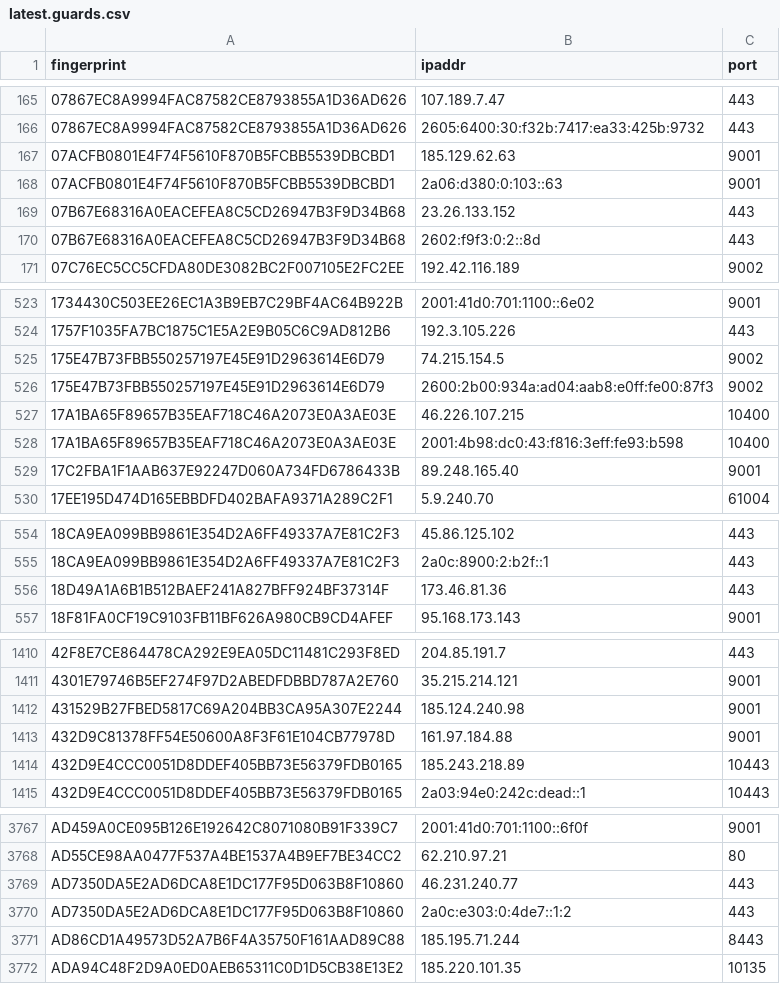
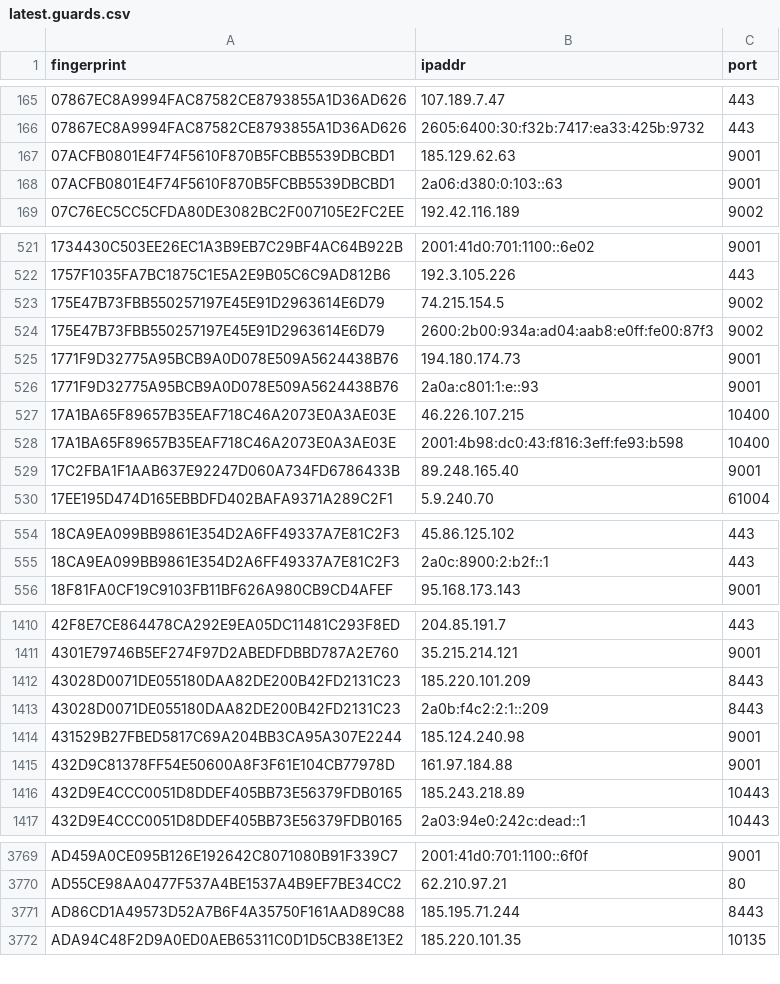
Before and after one commit to alireza-rezaee/tor-nodes, a CSV file: latest.guards.csv, drawn as a sheet; only a part is shown, gaps mark what is left out; the diff covers the shown part only.

```diff
--- a/latest.guards.csv
+++ b/latest.guards.csv
@@ -168,4 +168,2 @@ fingerprint, ipaddr, port
 07ACFB0801E4F74F5610F870B5FCBB5539DBCBD1, 2a06:d380:0:103::63, 9001
-07B67E68316A0EACEFEA8C5CD26947B3F9D34B68, 23.26.133.152, 443
-07B67E68316A0EACEFEA8C5CD26947B3F9D34B68, 2602:f9f3:0:2::8d, 443
 07C76EC5CC5CFDA80DE3082BC2F007105E2FC2EE, 192.42.116.189, 9002
@@ -526,2 +524,4 @@ fingerprint, ipaddr, port
 175E47B73FBB550257197E45E91D2963614E6D79, 2600:2b00:934a:ad04:aab8:e0ff:fe00:87f3, 9002
+1771F9D32775A95BCB9A0D078E509A5624438B76, 194.180.174.73, 9001
+1771F9D32775A95BCB9A0D078E509A5624438B76, 2a0a:c801:1:e::93, 9001
 17A1BA65F89657B35EAF718C46A2073E0A3AE03E, 46.226.107.215, 10400
@@ -555,3 +555,2 @@ fingerprint, ipaddr, port
 18CA9EA099BB9861E354D2A6FF49337A7E81C2F3, 2a0c:8900:2:b2f::1, 443
-18D49A1A6B1B512BAEF241A827BFF924BF37314F, 173.46.81.36, 443
 18F81FA0CF19C9103FB11BF626A980CB9CD4AFEF, 95.168.173.143, 9001
@@ -1411,2 +1411,4 @@ fingerprint, ipaddr, port
 4301E79746B5EF274F97D2ABEDFDBBD787A2E760, 35.215.214.121, 9001
+43028D0071DE055180DAA82DE200B42FD2131C23, 185.220.101.209, 8443
+43028D0071DE055180DAA82DE200B42FD2131C23, 2a0b:f4c2:2:1::209, 8443
 431529B27FBED5817C69A204BB3CA95A307E2244, 185.124.240.98, 9001
@@ -3768,4 +3770,2 @@ AD459A0CE095B126E192642C8071080B91F339C7, 2001:41d0:701:1100::6f0f, 9001
 AD55CE98AA0477F537A4BE1537A4B9EF7BE34CC2, 62.210.97.21, 80
-AD7350DA5E2AD6DCA8E1DC177F95D063B8F10860, 46.231.240.77, 443
-AD7350DA5E2AD6DCA8E1DC177F95D063B8F10860, 2a0c:e303:0:4de7::1:2, 443
 AD86CD1A49573D52A7B6F4A35750F161AAD89C88, 185.195.71.244, 8443
```
Also changed, not shown: 1 added row elsewhere in this file, latest.all.csv, latest.exits.csv.
